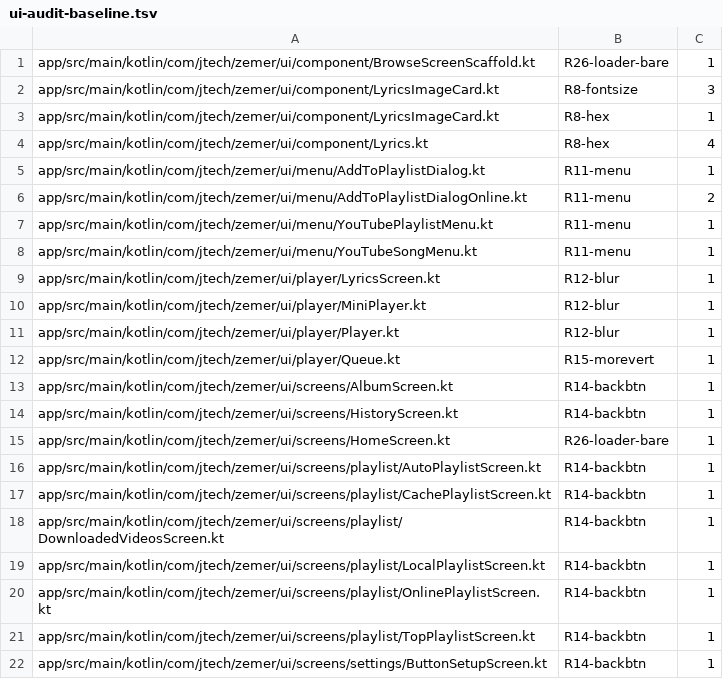
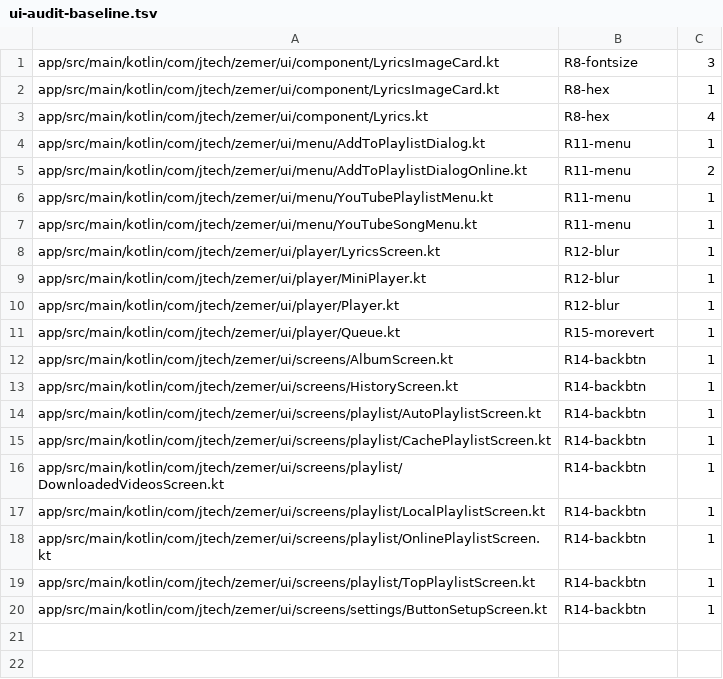
Before and after one commit to ZemerTeam/zemer-app, a TSV file: scripts/ui-audit-baseline.tsv, drawn as a sheet; the diff names each change by its address in the sheet, - before the commit and + after, or states it on an @@ line.

Commit message:
fix(ui): apply browse-scaffold review findings
Fast-scroll thumb progress maps lazy indices through the sticky letter
headers (browseContentIndexOf, the inverse of the drag mapping) so the thumb
no longer clamps to the bottom early; GridItem's string overload forwards its
badges slot so the podcast verified badge shows in grid view; the top inset
moves onto the browse content container so stuck letter headers are visible
below the pinned top bar; an empty blocked-ids response keeps the last-good
table like the whitelist syncs; the pull-to-refresh indicator is one shared
PullRefreshLoadingIndicator used by Home and the scaffold (R26 baseline
shrinks by both rows); dead syncProgress/progressFlow plumbing from the
removed sync overlay is deleted; KidZone and Artists collapse onto one shared
ArtistBrowseScreenContent; docs updated to match.

```diff
--- a/scripts/ui-audit-baseline.tsv
+++ b/scripts/ui-audit-baseline.tsv
-row 1: app/src/main/kotlin/com/jtech/zemer/ui/component/BrowseScreenScaffold.kt | R26-loader-bare | 1
-row 15: app/src/main/kotlin/com/jtech/zemer/ui/screens/HomeScreen.kt | R26-loader-bare | 1
```
Also changed, not shown: 17 other files.
